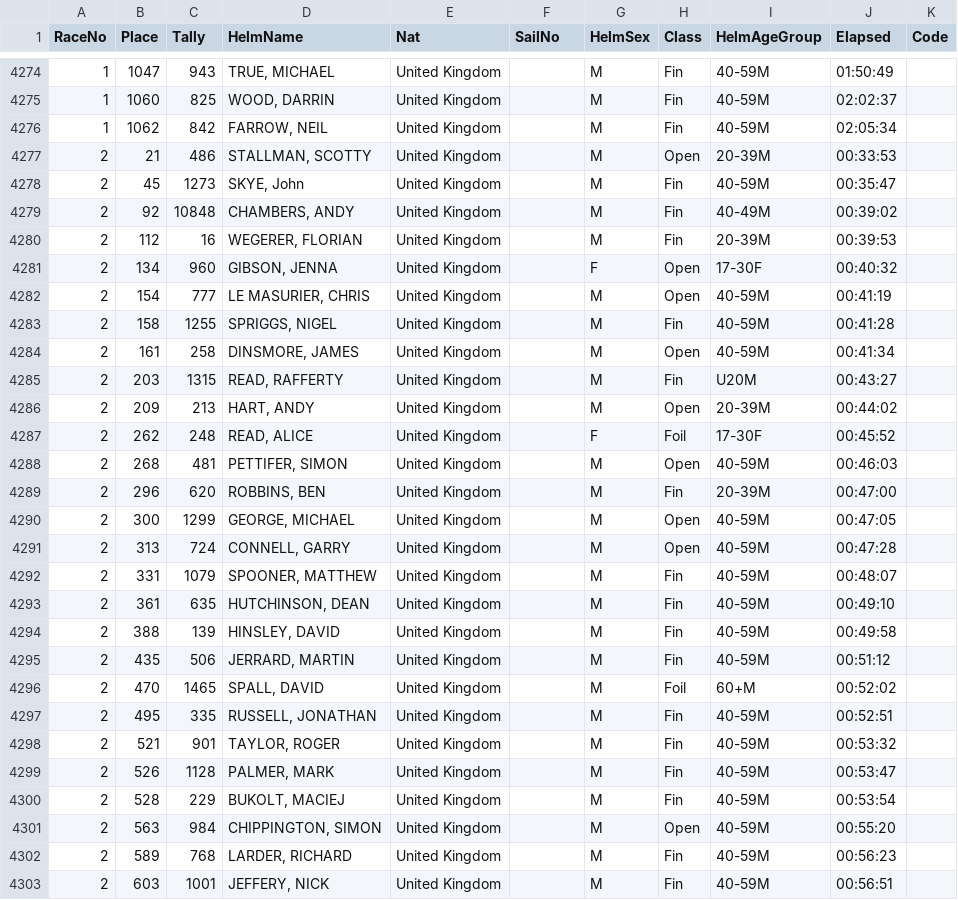
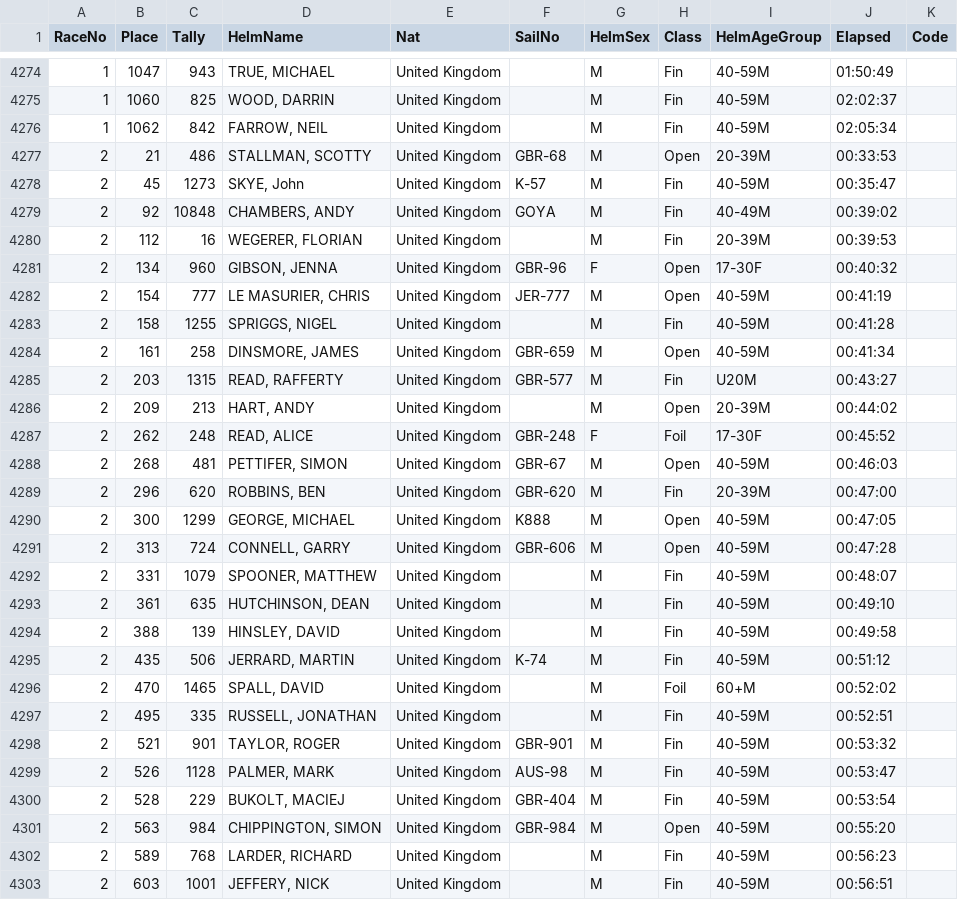
Before and after one commit to Logiqx/defi-results, a CSV file: data/csv/defi-wind-2023.csv, drawn as a sheet; only a part is shown, gaps mark what is left out; the diff covers the shown part only.

Commit message:
Add GBR sail numbers

```diff
--- a/data/csv/defi-wind-2023.csv
+++ b/data/csv/defi-wind-2023.csv
@@ -4276,17 +4276,17 @@ RaceNo,Place,Tally,HelmName,Nat,SailNo,HelmSex,Class,HelmAgeGroup,Elapsed,Code
 1,1062,842,"FARROW, NEIL",United Kingdom,,M,Fin,40-59M,02:05:34,
-2,21,486,"STALLMAN, SCOTTY",United Kingdom,,M,Open,20-39M,00:33:53,
-2,45,1273,"SKYE, John",United Kingdom,,M,Fin,40-59M,00:35:47,
-2,92,10848,"CHAMBERS, ANDY",United Kingdom,,M,Fin,40-49M,00:39:02,
+2,21,486,"STALLMAN, SCOTTY",United Kingdom,GBR-68,M,Open,20-39M,00:33:53,
+2,45,1273,"SKYE, John",United Kingdom,K-57,M,Fin,40-59M,00:35:47,
+2,92,10848,"CHAMBERS, ANDY",United Kingdom,GOYA,M,Fin,40-49M,00:39:02,
 2,112,16,"WEGERER, FLORIAN",United Kingdom,,M,Fin,20-39M,00:39:53,
-2,134,960,"GIBSON, JENNA",United Kingdom,,F,Open,17-30F,00:40:32,
-2,154,777,"LE MASURIER, CHRIS",United Kingdom,,M,Open,40-59M,00:41:19,
+2,134,960,"GIBSON, JENNA",United Kingdom,GBR-96,F,Open,17-30F,00:40:32,
+2,154,777,"LE MASURIER, CHRIS",United Kingdom,JER-777,M,Open,40-59M,00:41:19,
 2,158,1255,"SPRIGGS, NIGEL",United Kingdom,,M,Fin,40-59M,00:41:28,
-2,161,258,"DINSMORE, JAMES",United Kingdom,,M,Open,40-59M,00:41:34,
-2,203,1315,"READ, RAFFERTY",United Kingdom,,M,Fin,U20M,00:43:27,
+2,161,258,"DINSMORE, JAMES",United Kingdom,GBR-659,M,Open,40-59M,00:41:34,
+2,203,1315,"READ, RAFFERTY",United Kingdom,GBR-577,M,Fin,U20M,00:43:27,
 2,209,213,"HART, ANDY",United Kingdom,,M,Open,20-39M,00:44:02,
-2,262,248,"READ, ALICE",United Kingdom,,F,Foil,17-30F,00:45:52,
-2,268,481,"PETTIFER, SIMON",United Kingdom,,M,Open,40-59M,00:46:03,
-2,296,620,"ROBBINS, BEN",United Kingdom,,M,Fin,20-39M,00:47:00,
-2,300,1299,"GEORGE, MICHAEL",United Kingdom,,M,Open,40-59M,00:47:05,
-2,313,724,"CONNELL, GARRY",United Kingdom,,M,Open,40-59M,00:47:28,
+2,262,248,"READ, ALICE",United Kingdom,GBR-248,F,Foil,17-30F,00:45:52,
+2,268,481,"PETTIFER, SIMON",United Kingdom,GBR-67,M,Open,40-59M,00:46:03,
+2,296,620,"ROBBINS, BEN",United Kingdom,GBR-620,M,Fin,20-39M,00:47:00,
+2,300,1299,"GEORGE, MICHAEL",United Kingdom,K888,M,Open,40-59M,00:47:05,
+2,313,724,"CONNELL, GARRY",United Kingdom,GBR-606,M,Open,40-59M,00:47:28,
 2,331,1079,"SPOONER, MATTHEW",United Kingdom,,M,Fin,40-59M,00:48:07,
@@ -4294,9 +4294,9 @@ RaceNo,Place,Tally,HelmName,Nat,SailNo,HelmSex,Class,HelmAgeGroup,Elapsed,Code
 2,388,139,"HINSLEY, DAVID",United Kingdom,,M,Fin,40-59M,00:49:58,
-2,435,506,"JERRARD, MARTIN",United Kingdom,,M,Fin,40-59M,00:51:12,
+2,435,506,"JERRARD, MARTIN",United Kingdom,K-74,M,Fin,40-59M,00:51:12,
 2,470,1465,"SPALL, DAVID",United Kingdom,,M,Foil,60+M,00:52:02,
 2,495,335,"RUSSELL, JONATHAN",United Kingdom,,M,Fin,40-59M,00:52:51,
-2,521,901,"TAYLOR, ROGER",United Kingdom,,M,Fin,40-59M,00:53:32,
-2,526,1128,"PALMER, MARK",United Kingdom,,M,Fin,40-59M,00:53:47,
-2,528,229,"BUKOLT, MACIEJ",United Kingdom,,M,Fin,40-59M,00:53:54,
-2,563,984,"CHIPPINGTON, SIMON",United Kingdom,,M,Open,40-59M,00:55:20,
+2,521,901,"TAYLOR, ROGER",United Kingdom,GBR-901,M,Fin,40-59M,00:53:32,
+2,526,1128,"PALMER, MARK",United Kingdom,AUS-98,M,Fin,40-59M,00:53:47,
+2,528,229,"BUKOLT, MACIEJ",United Kingdom,GBR-404,M,Fin,40-59M,00:53:54,
+2,563,984,"CHIPPINGTON, SIMON",United Kingdom,GBR-984,M,Open,40-59M,00:55:20,
 2,589,768,"LARDER, RICHARD",United Kingdom,,M,Fin,40-59M,00:56:23,
```
Also changed, not shown: 62 edited cells elsewhere in this file, data/csv/defi-wind-2022.csv, data/csv/defi-wind-2022/australia.csv, 3 other files.
